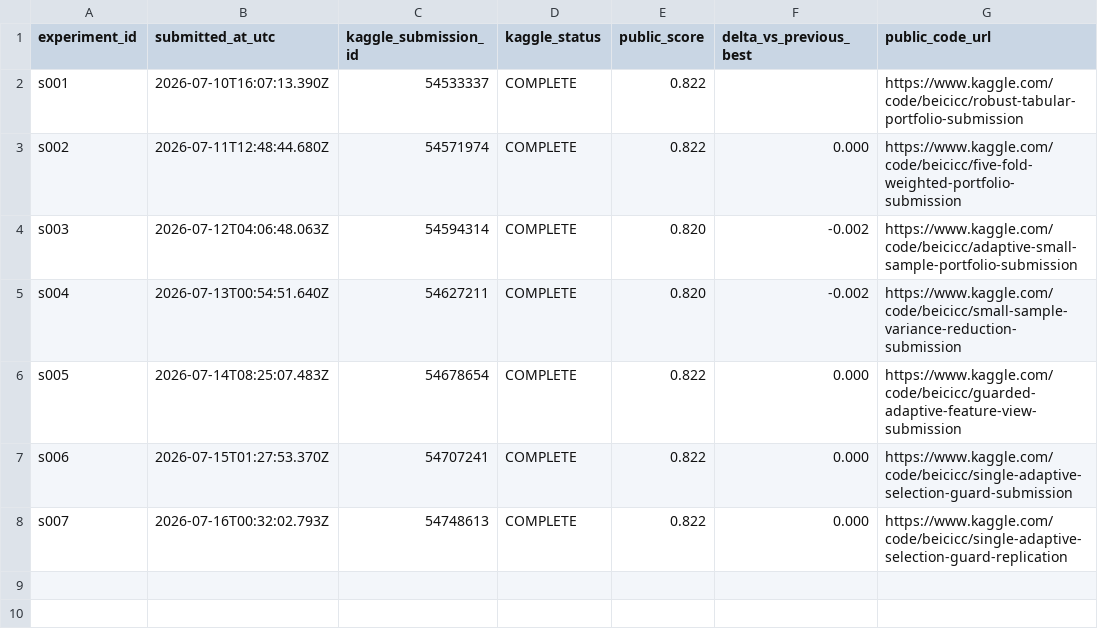
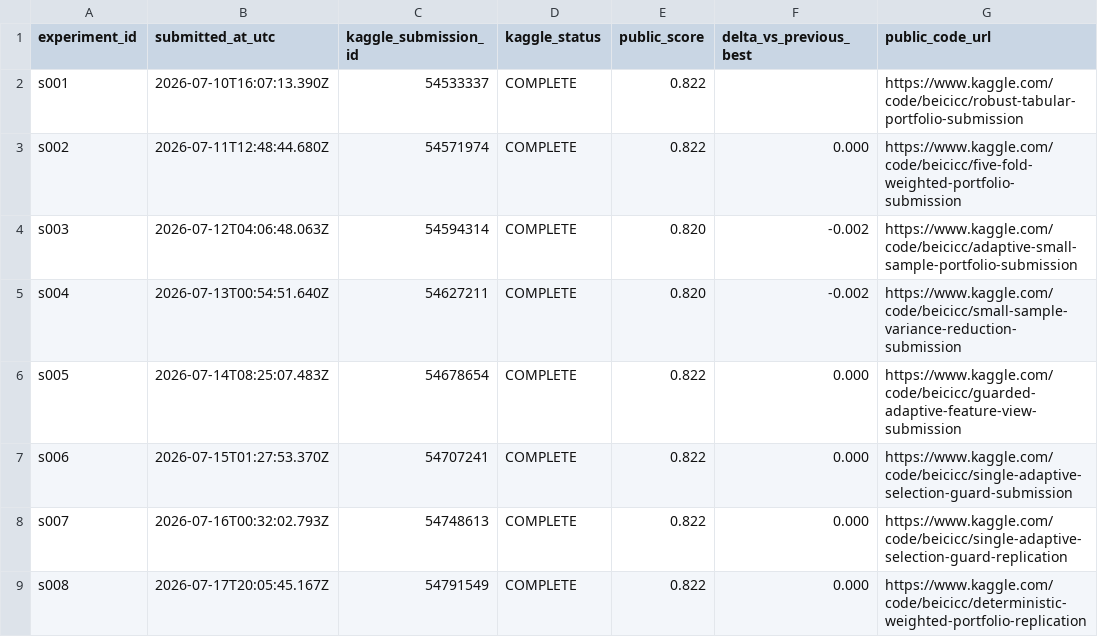
Before and after one commit to Beiciccc/autonomous-agent-prediction-beta, a CSV file: results/public_scores.csv, drawn as a sheet; the diff names each change by its address in the sheet, - before the commit and + after, or states it on an @@ line.

Commit message:
docs: record s008 scored replication

```diff
--- a/results/public_scores.csv
+++ b/results/public_scores.csv
+row 9: s008 | 2026-07-17T20:05:45.167Z | 54791549 | COMPLETE | 0.822 | 0.000 | https://www.kaggle.com/code/beicicc/deterministic-weighted-portfolio-replication
```
Also changed, not shown: 4 other files.
